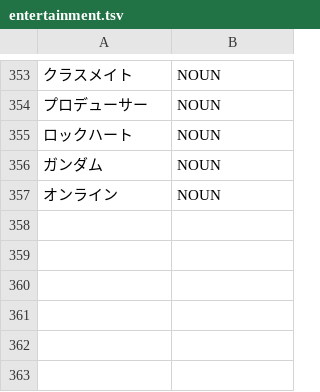
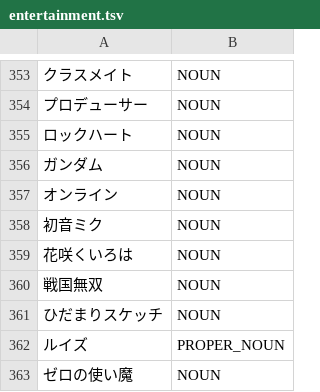
Before and after one commit to libraz/suzume, a TSV file: data/user/entertainment.tsv, drawn as a sheet; only a part is shown, gaps mark what is left out; the diff names each change by its address in the sheet, - before the commit and + after, or states it on an @@ line.

```diff
--- a/data/user/entertainment.tsv
+++ b/data/user/entertainment.tsv
+row 358: 初音ミク | NOUN
+row 359: 花咲くいろは | NOUN
+row 360: 戦国無双 | NOUN
+row 361: ひだまりスケッチ | NOUN
+row 362: ルイズ | PROPER_NOUN
+row 363: ゼロの使い魔 | NOUN
```
Also changed, not shown: data/core/nouns.tsv, data/core/verbs.tsv, 14 other files.
